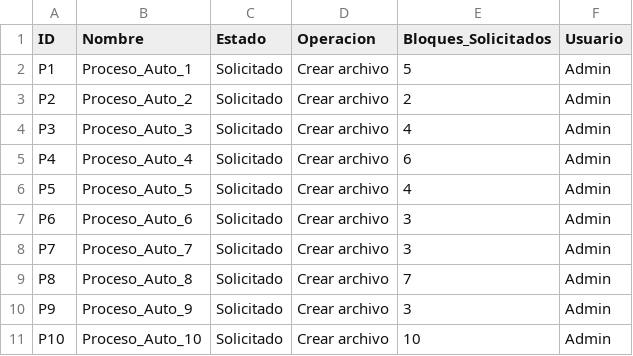
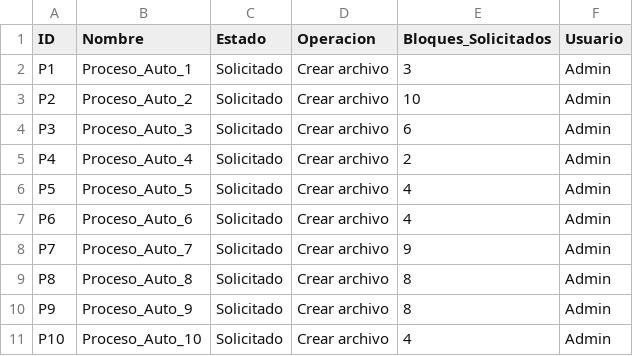
Before and after one commit to CodeSyss/ProyectoOS-2, a CSV file: Proyecto2-SO/procesos.csv, drawn as a sheet.

```diff
--- a/Proyecto2-SO/procesos.csv
+++ b/Proyecto2-SO/procesos.csv
@@ -1,11 +1,11 @@
 ID,Nombre,Estado,Operacion,Bloques_Solicitados,Usuario
-"P1","Proceso_Auto_1","Solicitado","Crear archivo",5,"Admin"
-"P2","Proceso_Auto_2","Solicitado","Crear archivo",2,"Admin"
-"P3","Proceso_Auto_3","Solicitado","Crear archivo",4,"Admin"
-"P4","Proceso_Auto_4","Solicitado","Crear archivo",6,"Admin"
+"P1","Proceso_Auto_1","Solicitado","Crear archivo",3,"Admin"
+"P2","Proceso_Auto_2","Solicitado","Crear archivo",10,"Admin"
+"P3","Proceso_Auto_3","Solicitado","Crear archivo",6,"Admin"
+"P4","Proceso_Auto_4","Solicitado","Crear archivo",2,"Admin"
 "P5","Proceso_Auto_5","Solicitado","Crear archivo",4,"Admin"
-"P6","Proceso_Auto_6","Solicitado","Crear archivo",3,"Admin"
-"P7","Proceso_Auto_7","Solicitado","Crear archivo",3,"Admin"
-"P8","Proceso_Auto_8","Solicitado","Crear archivo",7,"Admin"
-"P9","Proceso_Auto_9","Solicitado","Crear archivo",3,"Admin"
-"P10","Proceso_Auto_10","Solicitado","Crear archivo",10,"Admin"
+"P6","Proceso_Auto_6","Solicitado","Crear archivo",4,"Admin"
+"P7","Proceso_Auto_7","Solicitado","Crear archivo",9,"Admin"
+"P8","Proceso_Auto_8","Solicitado","Crear archivo",8,"Admin"
+"P9","Proceso_Auto_9","Solicitado","Crear archivo",8,"Admin"
+"P10","Proceso_Auto_10","Solicitado","Crear archivo",4,"Admin"
```
Also changed, not shown: 3 other files.
